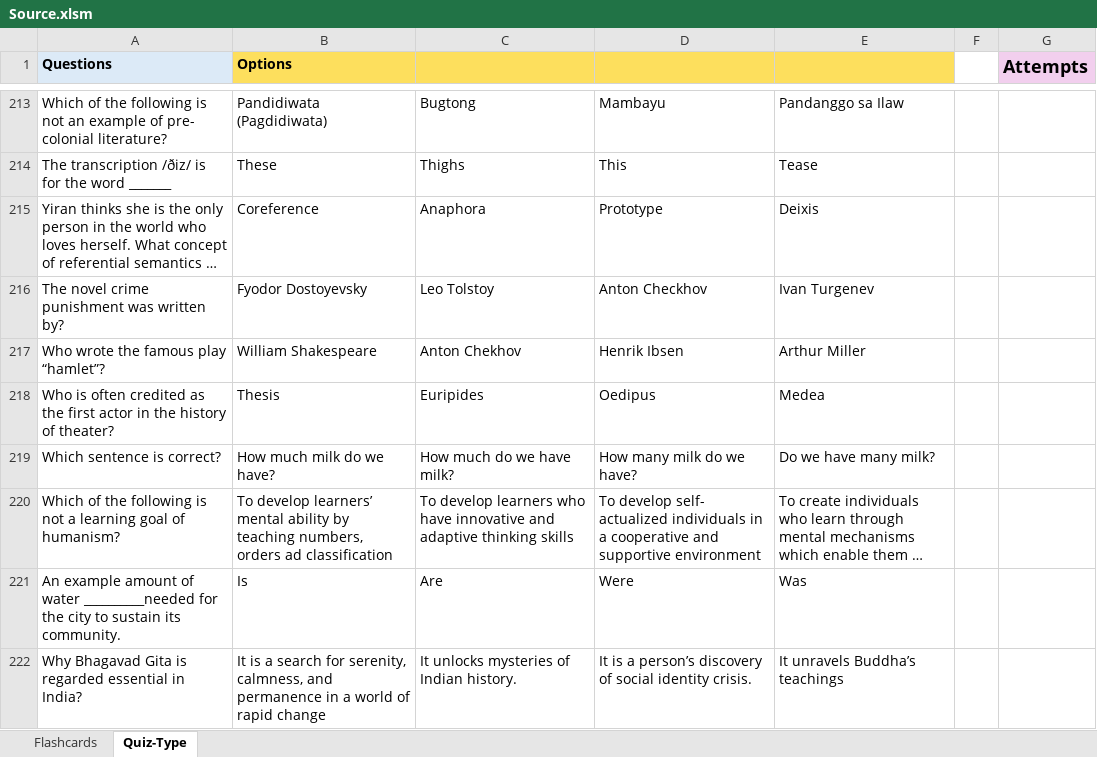
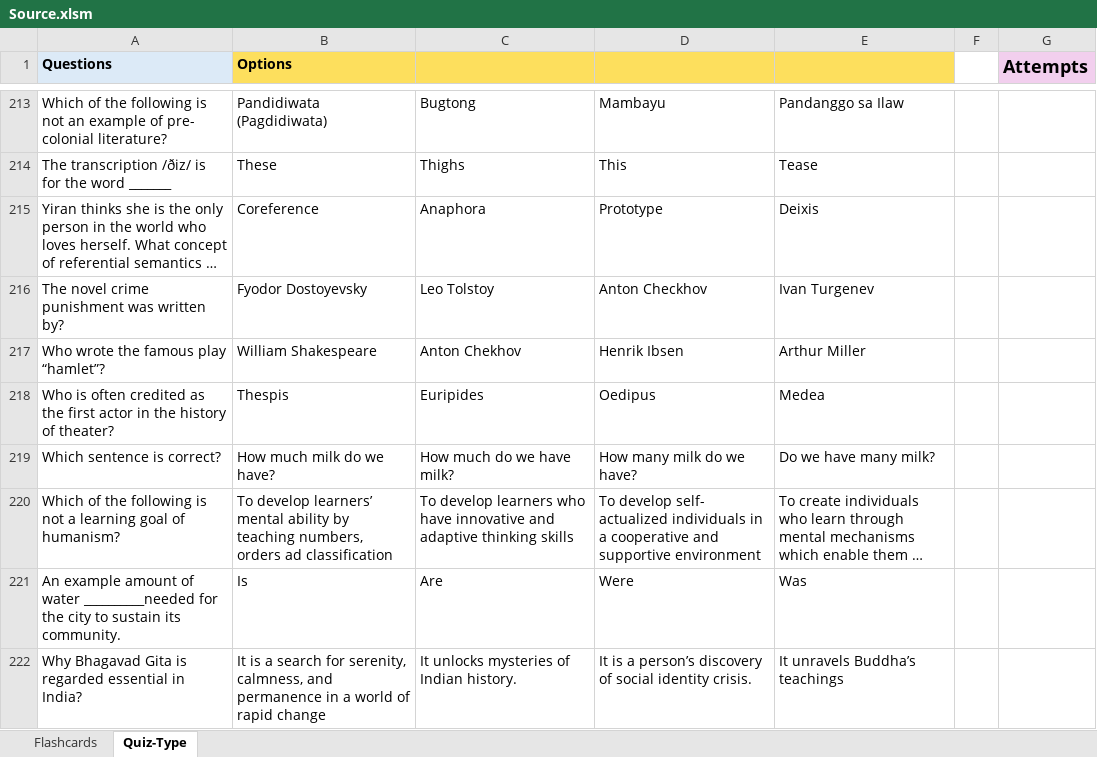
Before and after one commit to JoshuaRifareal/LET-Flashcards, an Excel workbook: Source.xlsm, sheet Quiz-Type, drawn as a sheet; only a part is shown, gaps mark what is left out; long unchanged cells end in …; values as stored, in another font and other column widths than the file's, no borders; the diff names each change by its address in the sheet, - before the commit and + after, or states it on an @@ line.

Commit message:
update

```diff
--- a/Source.xlsm (sheet Quiz-Type)
+++ b/Source.xlsm (sheet Quiz-Type)
-B218 (Options): Thesis
+B218 (Options): Thespis
```
